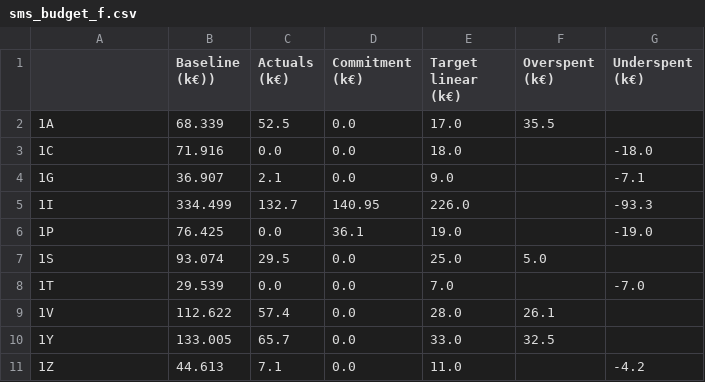
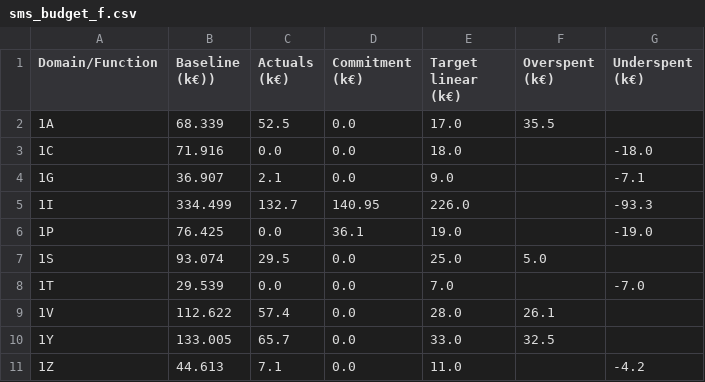
Before and after one commit to aminedzn1/streamlit, a CSV file: data/sms_budget_f.csv, drawn as a sheet.

```diff
--- a/data/sms_budget_f.csv
+++ b/data/sms_budget_f.csv
@@ -1,2 +1,2 @@
-,Baseline (k€)),Actuals (k€),Commitment (k€),Target linear (k€),Overspent (k€),Underspent (k€)
+Domain/Function,Baseline (k€)),Actuals (k€),Commitment (k€),Target linear (k€),Overspent (k€),Underspent (k€)
 1A,68.339,52.5,0.0,17.0,35.5,
```
Also changed, not shown: data/sms_budget_yoy.csv.
